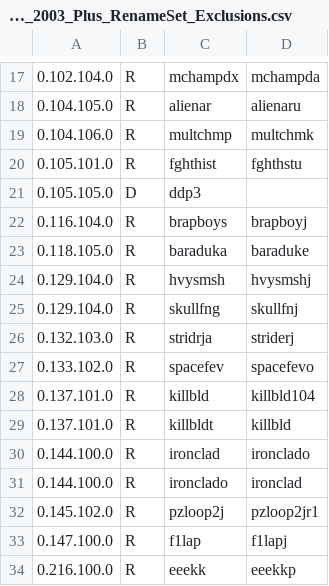
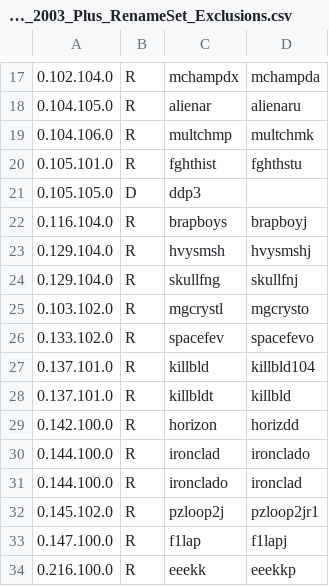
Before and after one commit to franklesniak/ROMSorter, a CSV file: MAME_2003_Plus_RenameSet_Exclusions.csv, drawn as a sheet; only a part is shown, gaps mark what is left out; removed rows and columns are numbered as before the commit, all else as after; the diff names each change by its address in the sheet, - before the commit and + after, or states it on an @@ line.

```diff
--- a/MAME_2003_Plus_RenameSet_Exclusions.csv
+++ b/MAME_2003_Plus_RenameSet_Exclusions.csv
-row 23: 0.118.105.0 | R | baraduka | baraduke
-row 26: 0.132.103.0 | R | stridrja | striderj
+row 25: 0.103.102.0 | R | mgcrystl | mgcrysto
+row 29: 0.142.100.0 | R | horizon | horizdd
```
Also changed, not shown: 1 other file.
